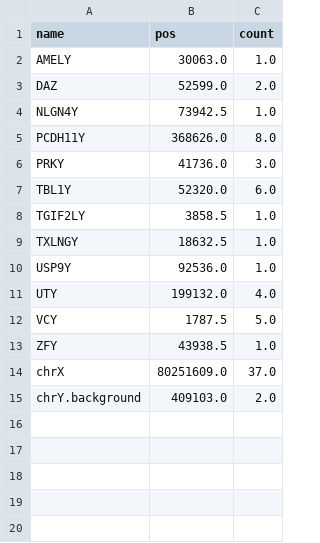
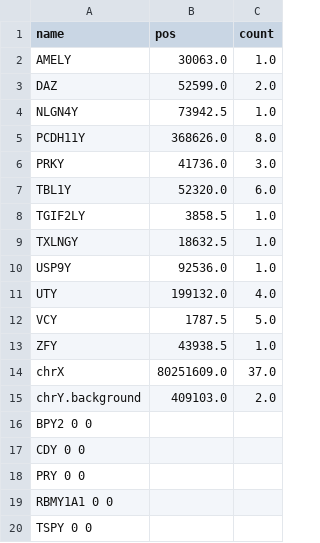
Before and after one commit to cmkobel/ampliconic-regions-on-hominid-x-and-y-chromosomes, a CSV file: plots_human_ac/y_Simliki_cn_median.csv, drawn as a sheet.

Commit message:
zeroes er indsat i csv filer for human_ac. Nu skal de merges med en af merge scriptsene, så de kan sammenlignes med species specific acs

```diff
--- a/plots_human_ac/y_Simliki_cn_median.csv
+++ b/plots_human_ac/y_Simliki_cn_median.csv
@@ -15 +15,6 @@ chrX	80251609.0	37.0
 chrY.background	409103.0	2.0
+BPY2    0   0
+CDY 0   0
+PRY    0    0
+RBMY1A1 0   0
+TSPY    0   0
```
Also changed, not shown: plots_human_ac/y_Carolina_cn_median.csv, 7 other files.
